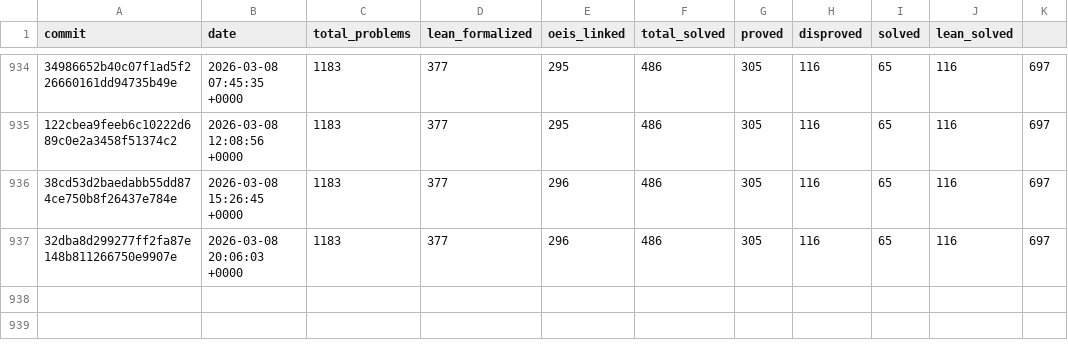
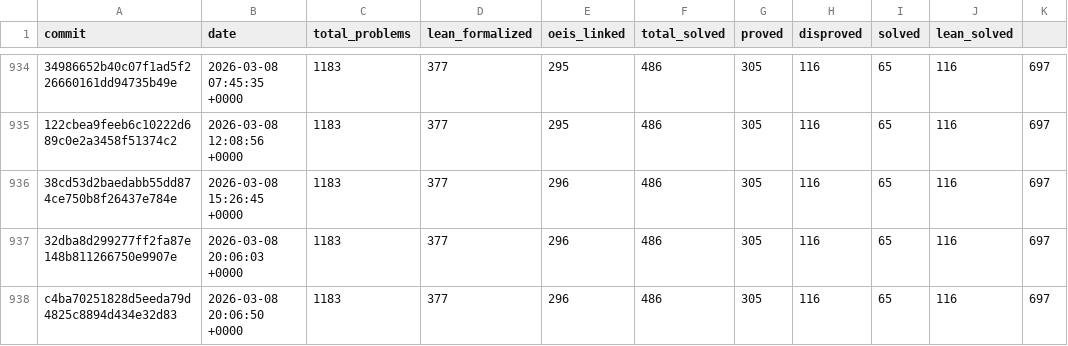
Before and after one commit to teorth/erdosproblems, a CSV file: data/statistics_history.csv, drawn as a sheet; only a part is shown, gaps mark what is left out; the diff names each change by its address in the sheet, - before the commit and + after, or states it on an @@ line.

```diff
--- a/data/statistics_history.csv
+++ b/data/statistics_history.csv
+row 938: c4ba70251828d5eeda79d4825c8894d434e32d83 | 2026-03-08 20:06:50 +0000 | 1183 | 377 | 296 | 486 | 305 | 116 | 65 | 116 | 697
```
Also changed, not shown: 2 other files.
